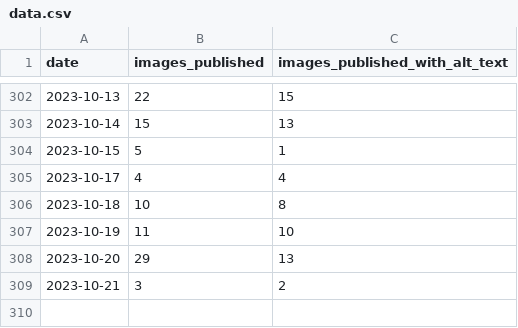
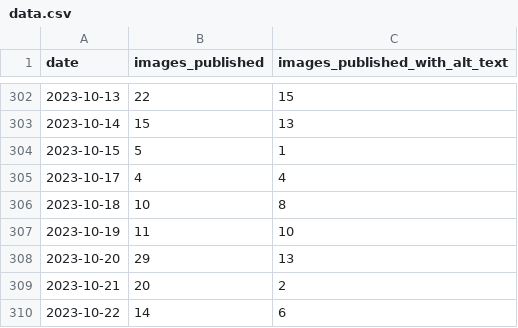
Before and after one commit to michigandaily/alt-text-tracker, a CSV file: data.csv, drawn as a sheet; only a part is shown, gaps mark what is left out.

```diff
--- a/data.csv
+++ b/data.csv
@@ -308,2 +308,3 @@ date,images_published,images_published_with_alt_text
 2023-10-20,29,13
-2023-10-21,3,2
+2023-10-21,20,2
+2023-10-22,14,6
```
